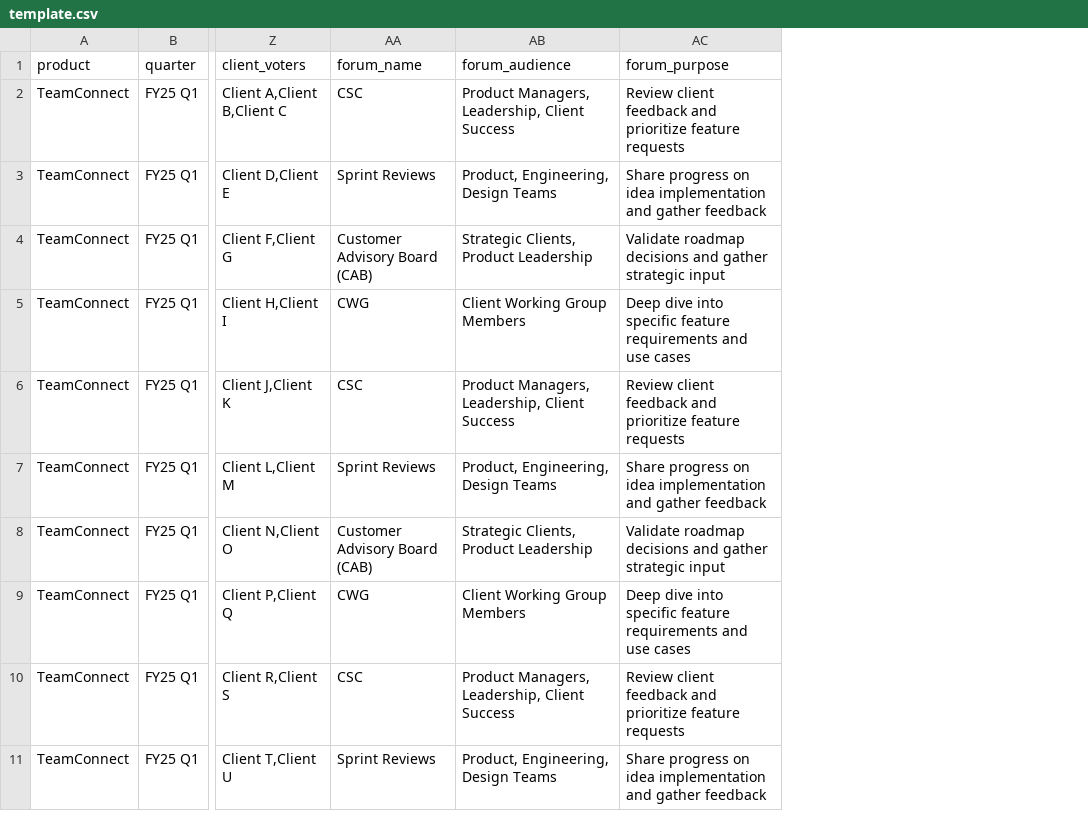
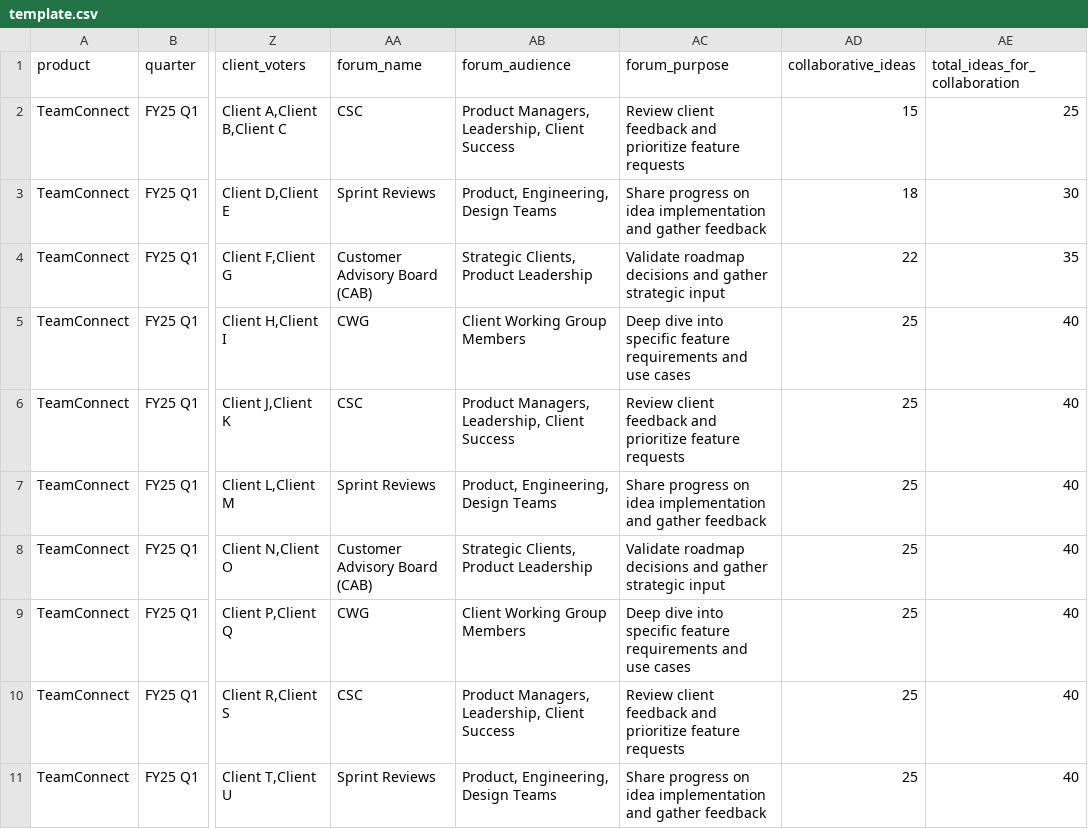
Before and after one commit to MT-Unified-Experience/Ideaportaldasboardnewjune, a CSV file: template.csv, drawn as a sheet; only a part is shown, gaps mark what is left out; the diff names each change by its address in the sheet, - before the commit and + after, or states it on an @@ line.

Commit message:
Updated template.csv

```diff
--- a/template.csv
+++ b/template.csv
+column AD (collaborative_ideas), rows 2-11: 15 | 18 | 22 | 25 | 25 | 25 | 25 | 25 | 25 | 25
+column AE (total_ideas_for_collaboration), rows 2-11: 25 | 30 | 35 | 40 | 40 | 40 | 40 | 40 | 40 | 40
```
Also changed, not shown: 3 other files.
